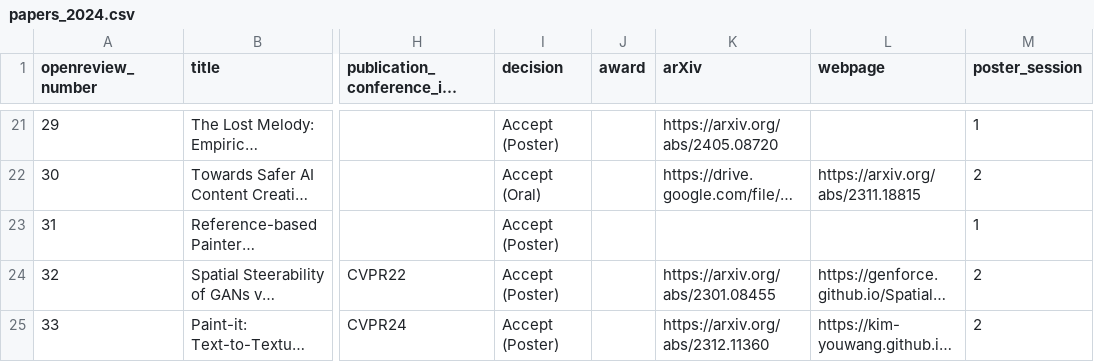
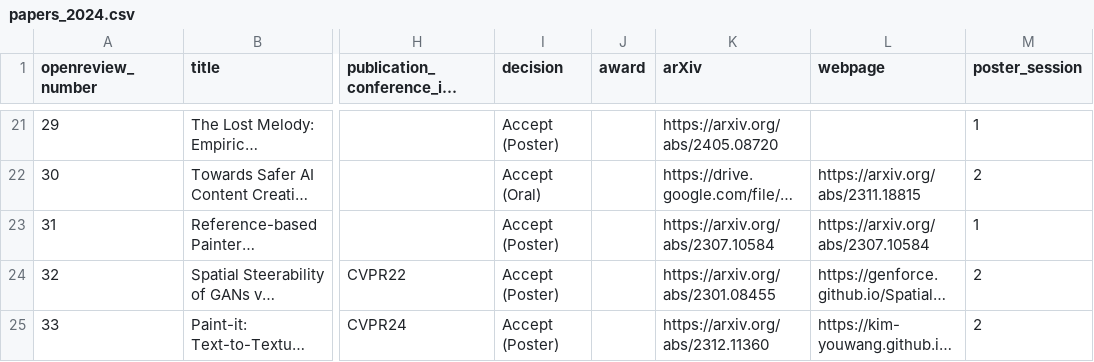
Before and after one commit to AI-for-Content-Creation/AI-for-Content-Creation, a CSV file: _data/papers_2024.csv, drawn as a sheet; only a part is shown, gaps mark what is left out; long unchanged cells end in …; the diff names each change by its address in the sheet, - before the commit and + after, or states it on an @@ line.

Commit message:
Update papers_2024.csv

```diff
--- a/_data/papers_2024.csv
+++ b/_data/papers_2024.csv
-K23 (arXiv): (empty)
+K23 (arXiv): https://arxiv.org/abs/2307.10584
-L23 (webpage): (empty)
+L23 (webpage): https://arxiv.org/abs/2307.10584
```
